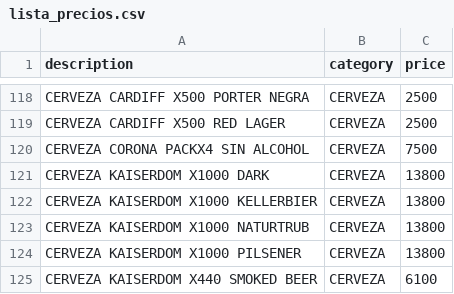
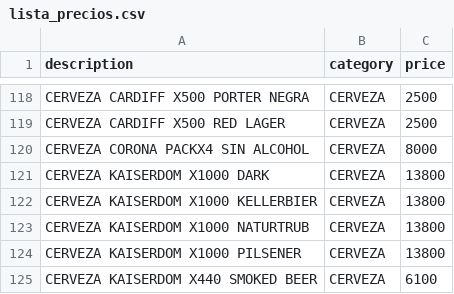
Before and after one commit to Daniel-Leguizamon/lista-precios-montes, a CSV file: lista_precios.csv, drawn as a sheet; only a part is shown, gaps mark what is left out; the diff covers the shown part only; the diff names each change by its address in the sheet, - before the commit and + after, or states it on an @@ line.

```diff
--- a/lista_precios.csv
+++ b/lista_precios.csv
-C120 (price): 7500
+C120 (price): 8000
```
Also changed, not shown: 34 edited cells elsewhere in this file.
